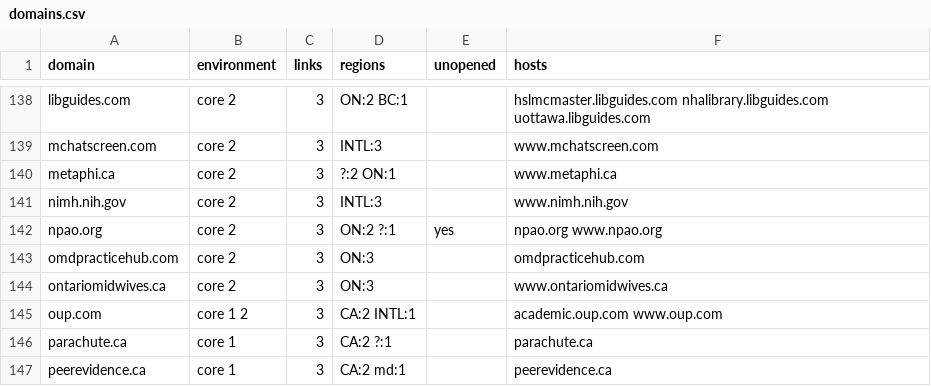
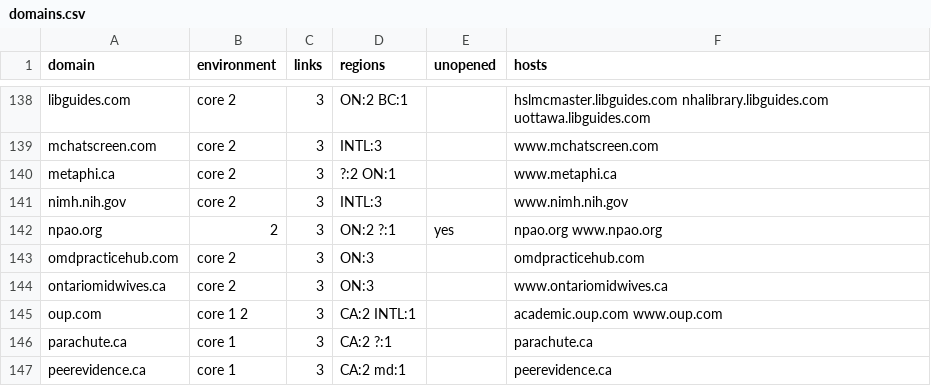
Before and after one commit to joegrafe/np-practice-resource, a CSV file: environments/domains.csv, drawn as a sheet; only a part is shown, gaps mark what is left out; the diff covers the shown part only.

```diff
--- a/environments/domains.csv
+++ b/environments/domains.csv
@@ -141,3 +141,3 @@ metaphi.ca,core 2,3,?:2 ON:1,,www.metaphi.ca
 nimh.nih.gov,core 2,3,INTL:3,,www.nimh.nih.gov
-npao.org,core 2,3,ON:2 ?:1,yes,npao.org www.npao.org
+npao.org,2,3,ON:2 ?:1,yes,npao.org www.npao.org
 omdpracticehub.com,core 2,3,ON:3,,omdpracticehub.com
```
Also changed, not shown: 3 added rows, 2 removed rows and 5 edited cells elsewhere in this file, 3 other files.
